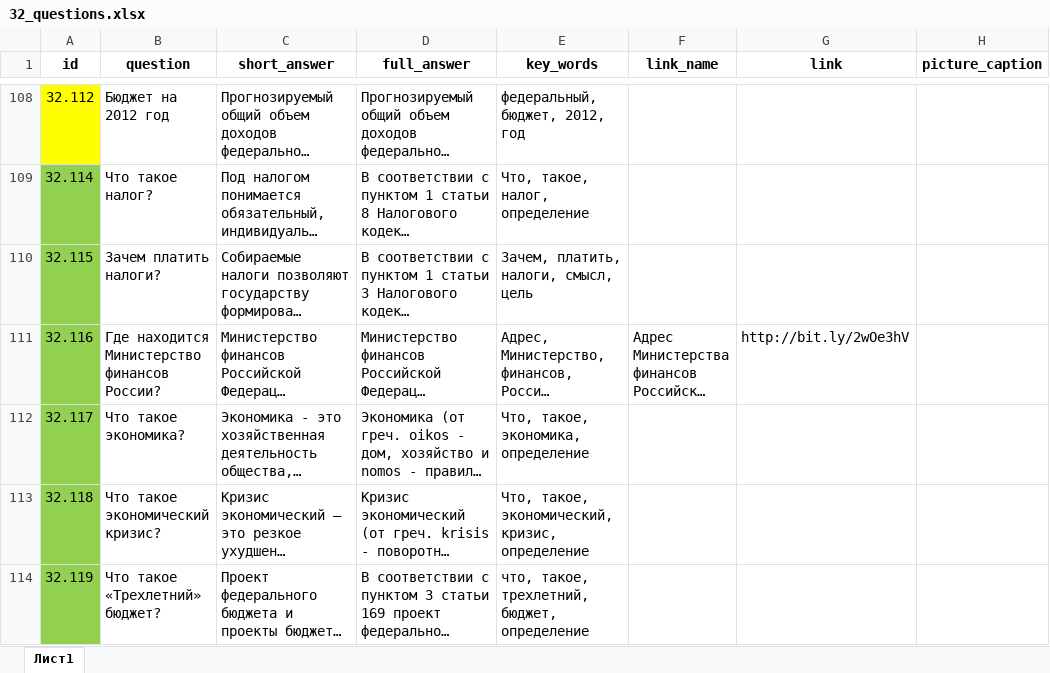
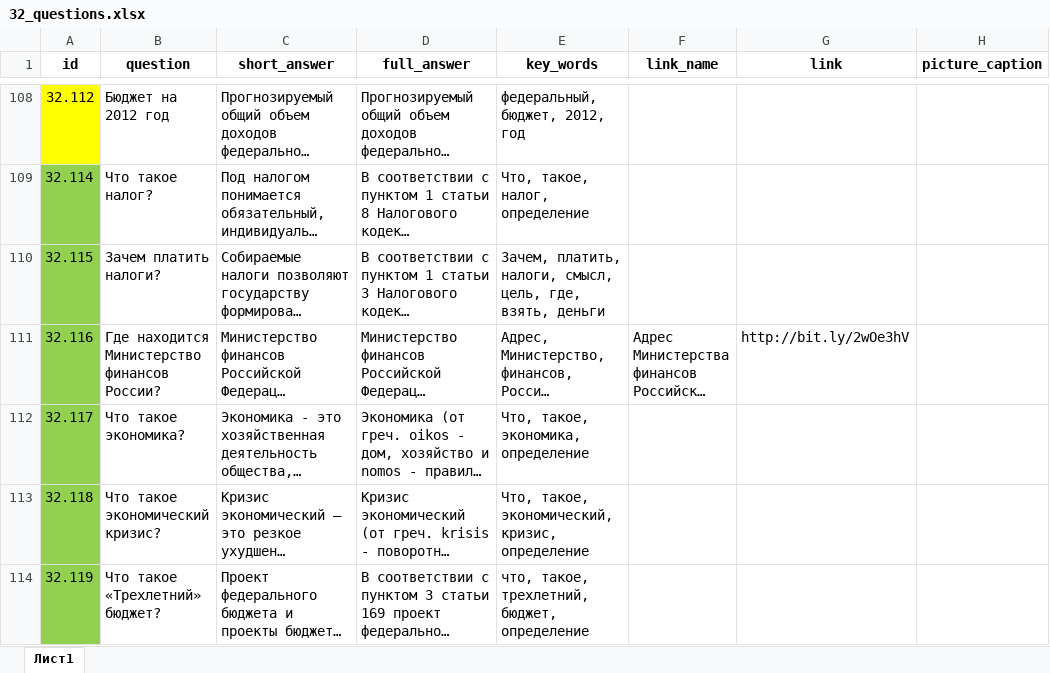
Before and after one commit to skor98/Datatron, an Excel workbook: data/minfin/32_questions.xlsx, sheet Лист1, drawn as a sheet; only a part is shown, gaps mark what is left out; long unchanged cells end in …; values as stored, in another font and other column widths than the file's, no borders; the diff covers the shown part only; the diff names each change by its address in the sheet, - before the commit and + after, or states it on an @@ line.

```diff
--- a/data/minfin/32_questions.xlsx (sheet Лист1)
+++ b/data/minfin/32_questions.xlsx (sheet Лист1)
-E110 (key_words): Зачем, платить, налоги, смысл, цель
+E110 (key_words): Зачем, платить, налоги, смысл, цель, где, взять, деньги
```
Also changed, not shown: 2 added rows and 20 edited cells elsewhere in this sheet, 2 other files.
